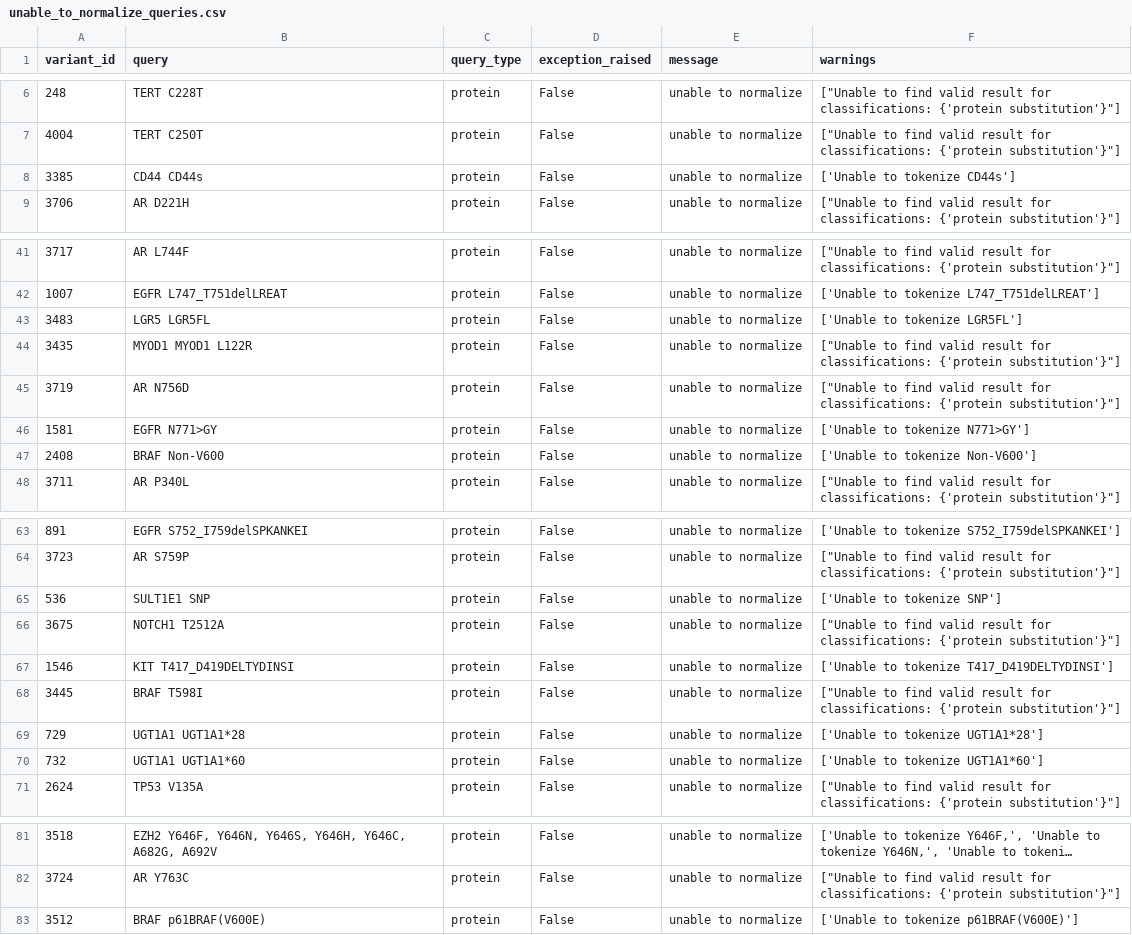
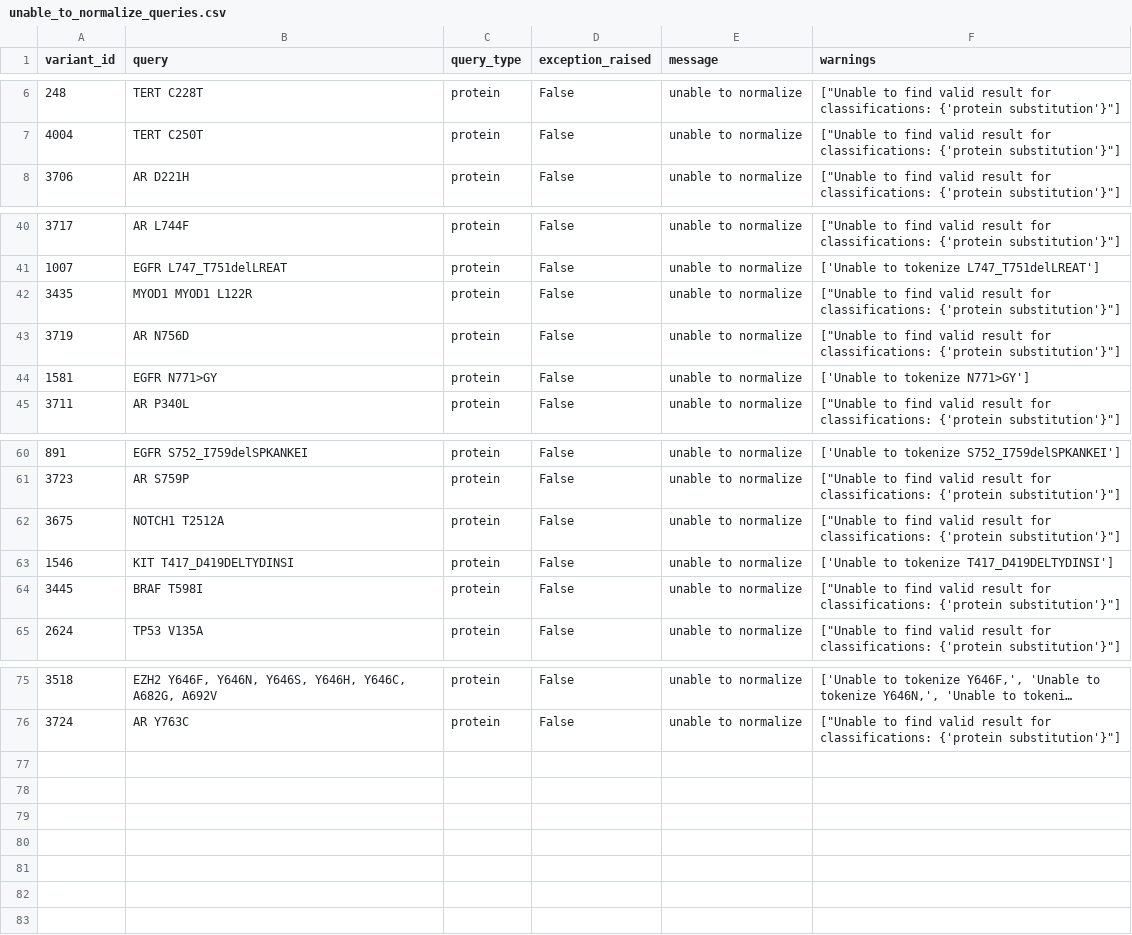
Before and after one commit to cancervariants/variation-normalization, a CSV file: notebooks/analysis/civic/unable_to_normalize_queries.csv, drawn as a sheet; only a part is shown, gaps mark what is left out; long unchanged cells end in ….

```diff
--- a/notebooks/analysis/civic/unable_to_normalize_queries.csv
+++ b/notebooks/analysis/civic/unable_to_normalize_queries.csv
@@ -7,3 +7,2 @@ variant_id	query	query_type	exception_raised	message	warnings
 4004	TERT C250T	protein	False	unable to normalize	"[""Unable to find valid result for classifications: {'protein substitution'}""]"
-3385	CD44 CD44s	protein	False	unable to normalize	['Unable to tokenize CD44s']
 3706	AR D221H	protein	False	unable to normalize	"[""Unable to find valid result for classifications: {'protein substitution'}""]"
@@ -42,3 +41,2 @@ variant_id	query	query_type	exception_raised	message	warnings
 1007	EGFR L747_T751delLREAT	protein	False	unable to normalize	['Unable to tokenize L747_T751delLREAT']
-3483	LGR5 LGR5FL	protein	False	unable to normalize	['Unable to tokenize LGR5FL']
 3435	MYOD1 MYOD1 L122R	protein	False	unable to normalize	"[""Unable to find valid result for classifications: {'protein substitution'}""]"
@@ -46,3 +44,2 @@ variant_id	query	query_type	exception_raised	message	warnings
 1581	EGFR N771>GY	protein	False	unable to normalize	['Unable to tokenize N771>GY']
-2408	BRAF Non-V600	protein	False	unable to normalize	['Unable to tokenize Non-V600']
 3711	AR P340L	protein	False	unable to normalize	"[""Unable to find valid result for classifications: {'protein substitution'}""]"
@@ -64,3 +61,2 @@ variant_id	query	query_type	exception_raised	message	warnings
 3723	AR S759P	protein	False	unable to normalize	"[""Unable to find valid result for classifications: {'protein substitution'}""]"
-536	SULT1E1 SNP	protein	False	unable to normalize	['Unable to tokenize SNP']
 3675	NOTCH1 T2512A	protein	False	unable to normalize	"[""Unable to find valid result for classifications: {'protein substitution'}""]"
@@ -68,4 +64,2 @@ variant_id	query	query_type	exception_raised	message	warnings
 3445	BRAF T598I	protein	False	unable to normalize	"[""Unable to find valid result for classifications: {'protein substitution'}""]"
-729	UGT1A1 UGT1A1*28	protein	False	unable to normalize	['Unable to tokenize UGT1A1*28']
-732	UGT1A1 UGT1A1*60	protein	False	unable to normalize	['Unable to tokenize UGT1A1*60']
 2624	TP53 V135A	protein	False	unable to normalize	"[""Unable to find valid result for classifications: {'protein substitution'}""]"
@@ -82,2 +76 @@ variant_id	query	query_type	exception_raised	message	warnings
 3724	AR Y763C	protein	False	unable to normalize	"[""Unable to find valid result for classifications: {'protein substitution'}""]"
-3512	BRAF p61BRAF(V600E)	protein	False	unable to normalize	['Unable to tokenize p61BRAF(V600E)']
```
Also changed, not shown: notebooks/analysis/civic/all_protein_variant_queries.csv, notebooks/analysis/civic/not_supported_variants.csv, 1 other file.
